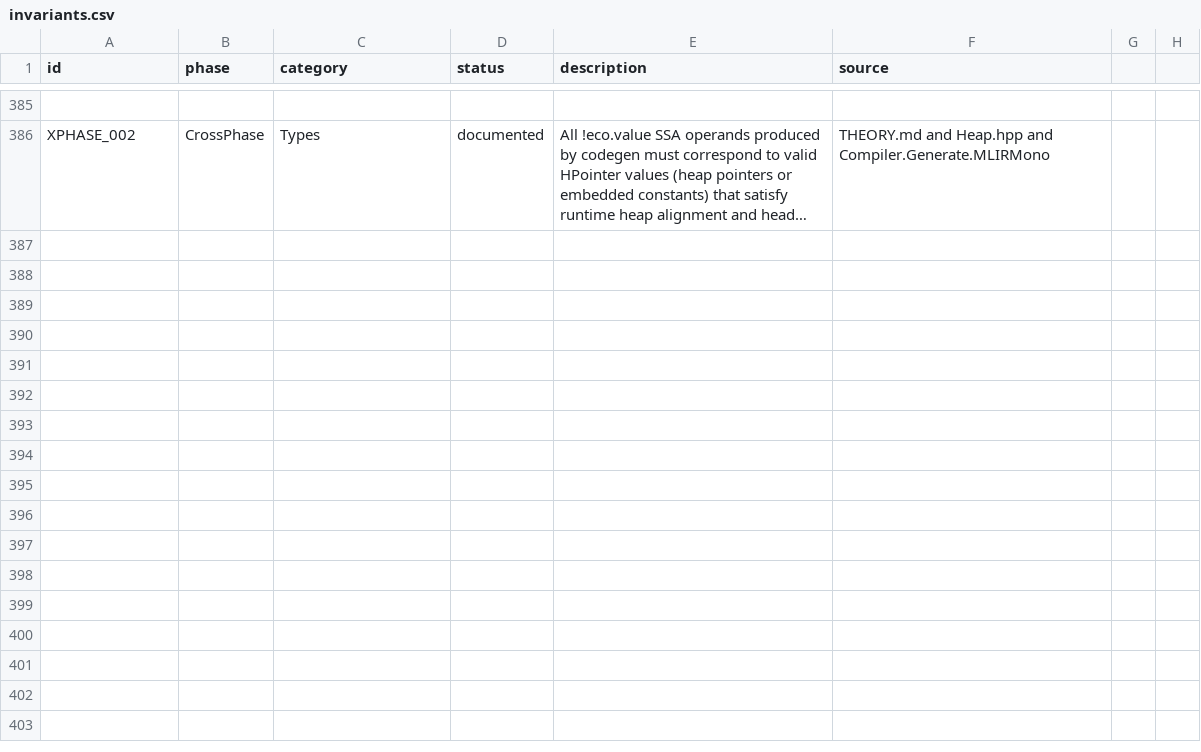
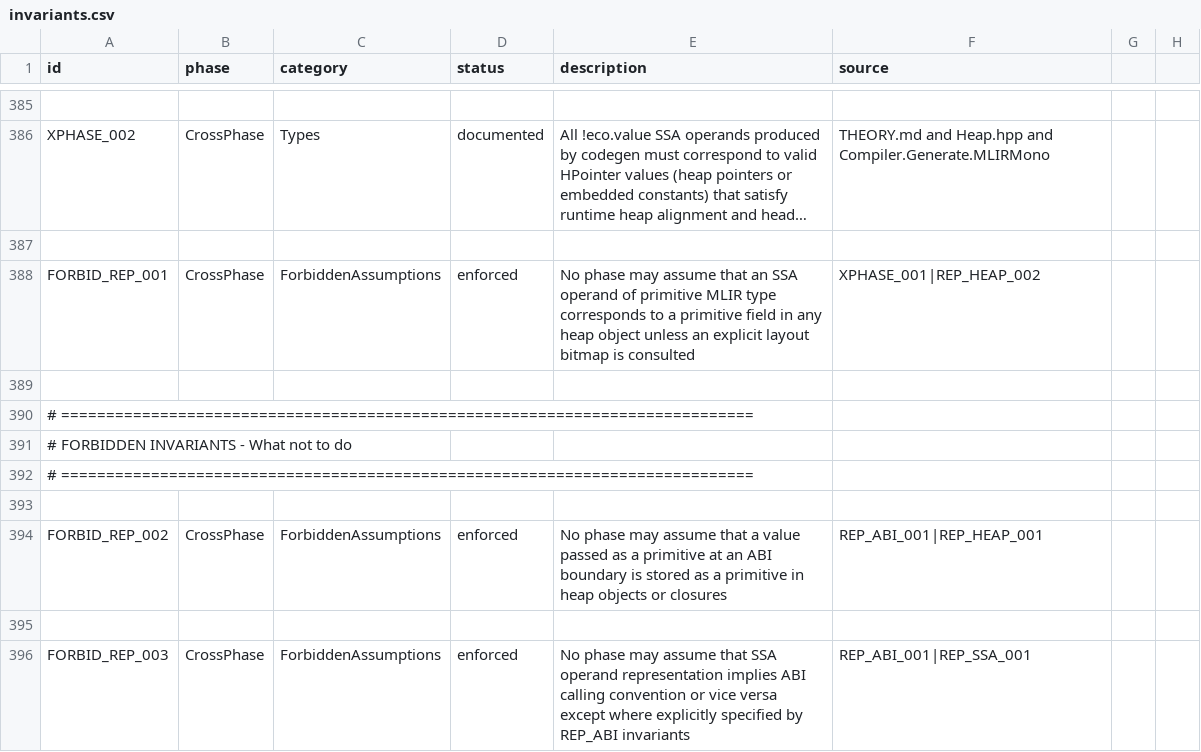
Before and after one commit to eco-lang/eco-runtime, a CSV file: design_docs/invariants.csv, drawn as a sheet; only a part is shown, gaps mark what is left out; long unchanged cells end in …; the diff covers the shown part only; the diff names each change by its address in the sheet, - before the commit and + after, or states it on an @@ line.

Commit message:
Forbidden invariants added.

```diff
--- a/design_docs/invariants.csv
+++ b/design_docs/invariants.csv
+row 387: (empty)
+row 388: FORBID_REP_001 | CrossPhase | ForbiddenAssumptions | enforced | No phase may assume that an SSA operand of primitive MLIR type corresponds to a primitive field in any heap object unless an explicit layout bitmap is consulted | XPHASE_001|REP_HEAP_002
+row 389: (empty)
+row 390: # =============================================================================
+row 391: # FORBIDDEN INVARIANTS - What not to do
+row 392: # =============================================================================
+row 393: (empty)
+row 394: FORBID_REP_002 | CrossPhase | ForbiddenAssumptions | enforced | No phase may assume that a value passed as a primitive at an ABI boundary is stored as a primitive in heap objects or closures | REP_ABI_001|REP_HEAP_001
+row 395: (empty)
+row 396: FORBID_REP_003 | CrossPhase | ForbiddenAssumptions | enforced | No phase may assume that SSA operand representation implies ABI calling convention or vice versa except where explicitly specified by REP_ABI invariants | REP_ABI_001|REP_SSA_001
```
Also changed, not shown: 22 added rows elsewhere in this file.
